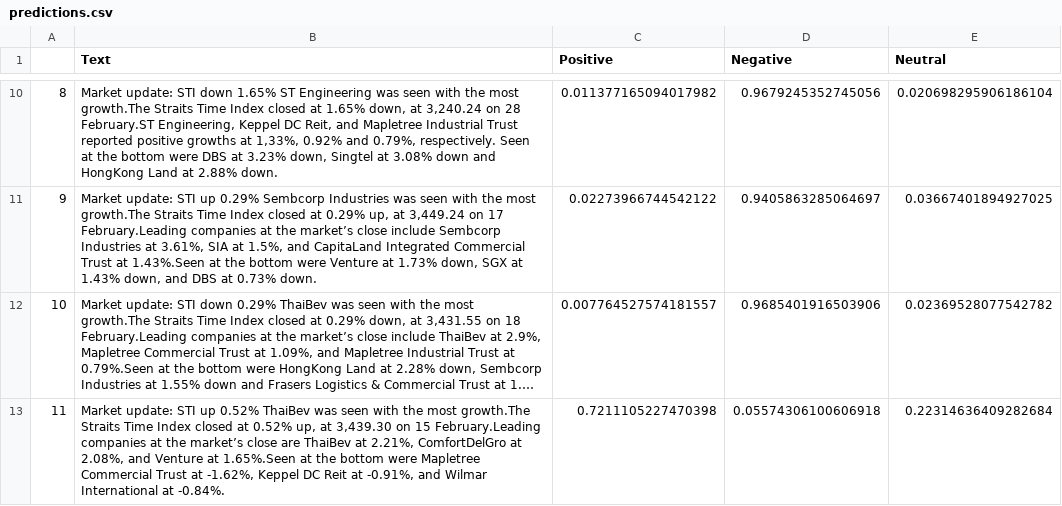
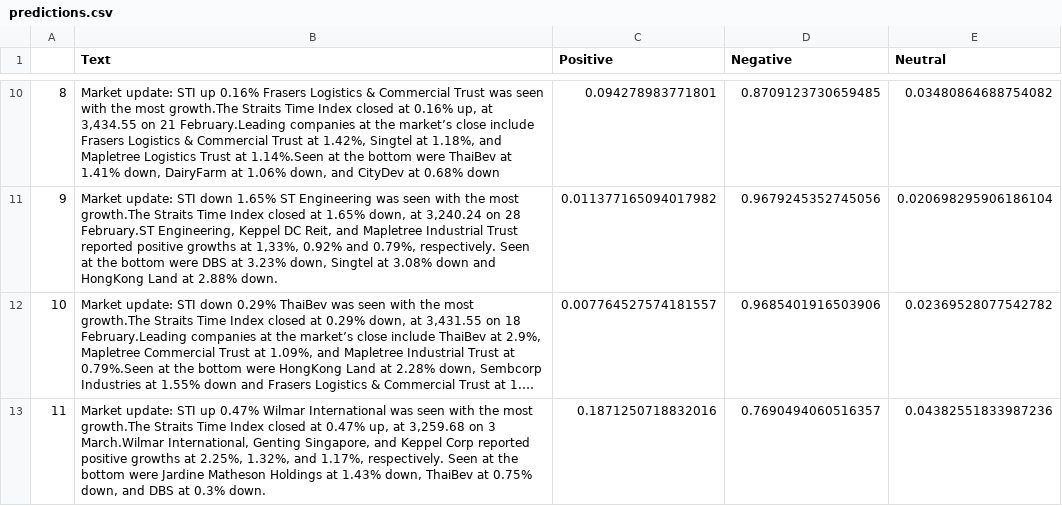
Before and after one commit to edologgerbird/sfyr-data-pipeline, a CSV file: predictions.csv, drawn as a sheet; only a part is shown, gaps mark what is left out; long unchanged cells end in …; the diff covers the shown part only; the diff names each change by its address in the sheet, - before the commit and + after, or states it on an @@ line.

```diff
--- a/predictions.csv
+++ b/predictions.csv
-B10 (Text): …update: STI down 1.65% ST Engineering was seen with the most growth.The Straits Time Index closed at 1.65% down, at 3,240.24 on 28 February.ST Engineering, Keppel DC Reit, and Mapletree Industrial Trust reported positive growths at 1,33%, 0.92% and 0.79%, respectively. Seen at the bottom were DBS at 3.23% down, Singtel at 3.08% down and HongKong Land at 2.88% down.
+B10 (Text): …update: STI up 0.16% Frasers Logistics & Commercial Trust was seen with the most growth.The Straits Time Index closed at 0.16% up, at 3,434.55 on 21 February.Leading companies at the market’s close include Frasers Logistics & Commercial Trust at 1.42%, Singtel at 1.18%, and Mapletree Logistics Trust at 1.14%.Seen at the bottom were ThaiBev at 1.41% down, DairyFarm at 1.06% down, and CityDev at 0.68% down
-C10 (Positive): 0.011377165094017982
+C10 (Positive): 0.094278983771801
-D10 (Negative): 0.9679245352745056
+D10 (Negative): 0.8709123730659485
-E10 (Neutral): 0.020698295906186104
+E10 (Neutral): 0.03480864688754082
-B11 (Text): …update: STI up 0.29% Sembcorp Industries was seen with the most growth.The Straits Time Index closed at 0.29% up, at 3,449.24 on 17 February.Leading companies at the market’s close include Sembcorp Industries at 3.61%, SIA at 1.5%, and CapitaLand Integrated Commercial Trust at 1.43%.Seen at the bottom were Venture at 1.73% down, SGX at 1.43% down, and DBS at 0.73% down.
+B11 (Text): …update: STI down 1.65% ST Engineering was seen with the most growth.The Straits Time Index closed at 1.65% down, at 3,240.24 on 28 February.ST Engineering, Keppel DC Reit, and Mapletree Industrial Trust reported positive growths at 1,33%, 0.92% and 0.79%, respectively. Seen at the bottom were DBS at 3.23% down, Singtel at 3.08% down and HongKong Land at 2.88% down.
-C11 (Positive): 0.02273966744542122
+C11 (Positive): 0.011377165094017982
-D11 (Negative): 0.9405863285064697
+D11 (Negative): 0.9679245352745056
-E11 (Neutral): 0.03667401894927025
+E11 (Neutral): 0.020698295906186104
-B13 (Text): …STI up 0.52% ThaiBev was seen with the most growth.The Straits Time Index closed at 0.52% up, at 3,439.30 on 15 February.Leading companies at the market’s close are ThaiBev at 2.21%, ComfortDelGro at 2.08%, and Venture at 1.65%.Seen at the bottom were Mapletree Commercial Trust at -1.62%, Keppel DC Reit at -0.91%, and Wilmar International at -0.84%.
+B13 (Text): …STI up 0.47% Wilmar International was seen with the most growth.The Straits Time Index closed at 0.47% up, at 3,259.68 on 3 March.Wilmar International, Genting Singapore, and Keppel Corp reported positive growths at 2.25%, 1.32%, and 1.17%, respectively. Seen at the bottom were Jardine Matheson Holdings at 1.43% down, ThaiBev at 0.75% down, and DBS at 0.3% down.
-C13 (Positive): 0.7211105227470398
+C13 (Positive): 0.1871250718832016
-D13 (Negative): 0.05574306100606918
+D13 (Negative): 0.7690494060516357
-E13 (Neutral): 0.22314636409282684
+E13 (Neutral): 0.04382551833987236
```
Also changed, not shown: 44 edited cells elsewhere in this file, 1 other file.
